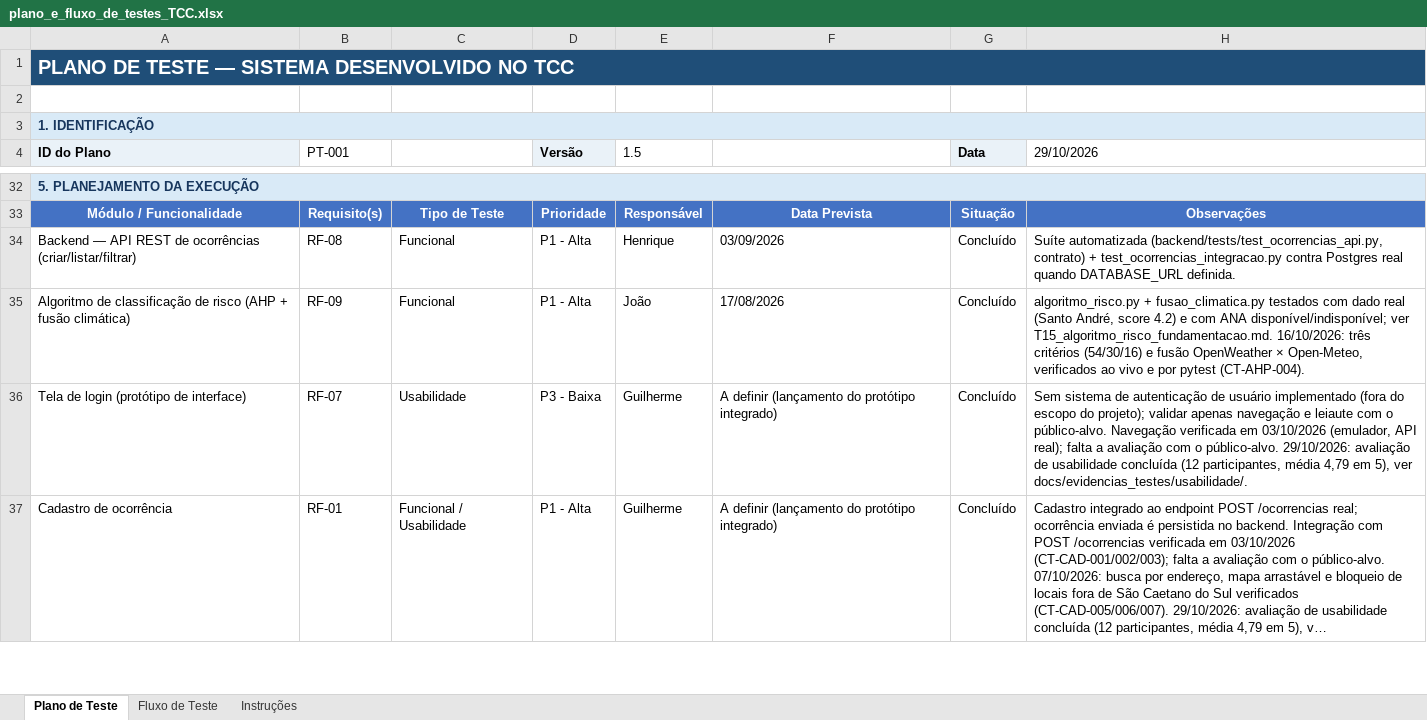
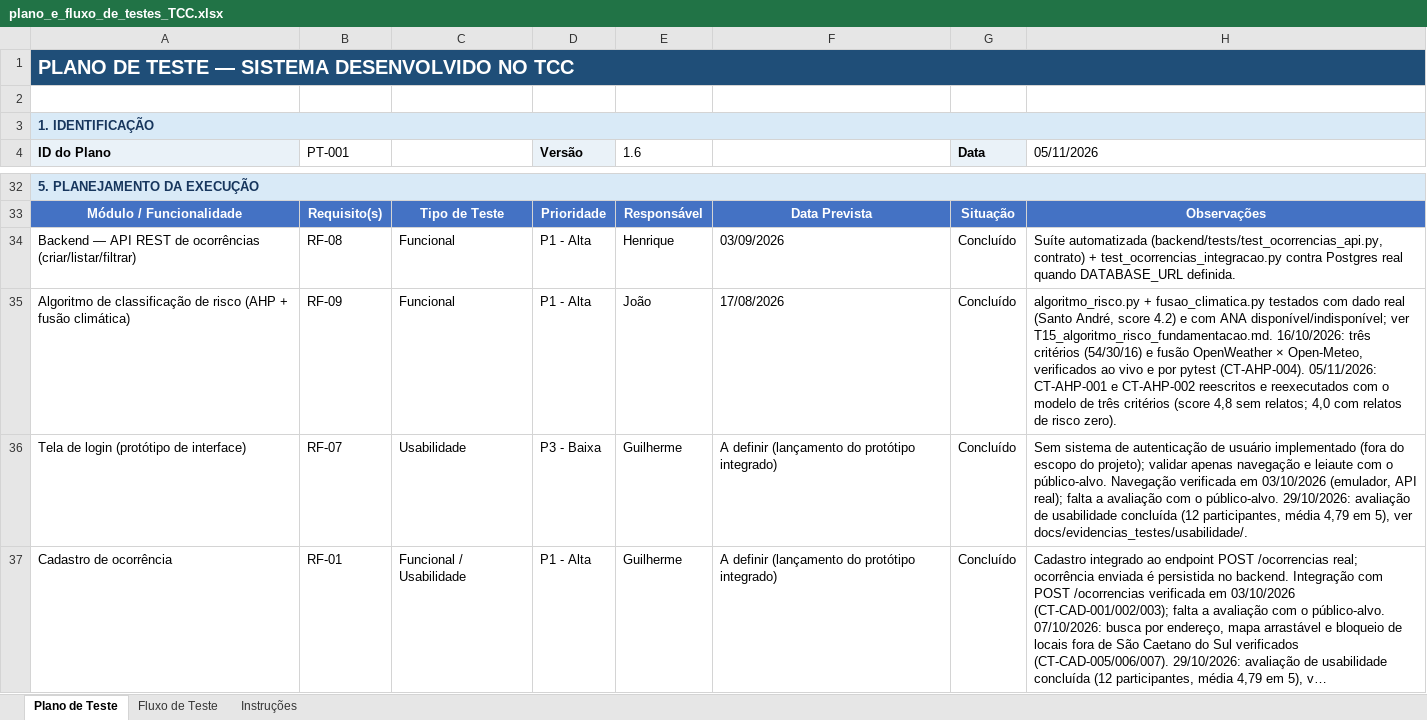
Before and after one commit to JpllourencoUSCS/tcc_alagamentos, an Excel workbook: docs/plano_e_fluxo_de_testes_TCC.xlsx, sheet Plano de Teste, drawn as a sheet; only a part is shown, gaps mark what is left out; long unchanged cells end in …; values as stored, in another font and other column widths than the file's, no borders; table styles not drawn; the diff names each change by its address in the sheet, - before the commit and + after, or states it on an @@ line.

```diff
--- a/docs/plano_e_fluxo_de_testes_TCC.xlsx (sheet Plano de Teste)
+++ b/docs/plano_e_fluxo_de_testes_TCC.xlsx (sheet Plano de Teste)
-E4: 1.5
+E4: 1.6
-H4: 29/10/2026
+H4: 05/11/2026
-H35 (05/11/2026): …pytest (CT-AHP-004).
+H35 (05/11/2026): …pytest (CT-AHP-004). 05/11/2026: CT-AHP-001 e CT-AHP-002 reescritos e reexecutados com o modelo de três critérios (score 4,8 sem relatos; 4,0 com relatos de risco zero).
```
Also changed, not shown: sheet Fluxo de Teste, 45 other files.
